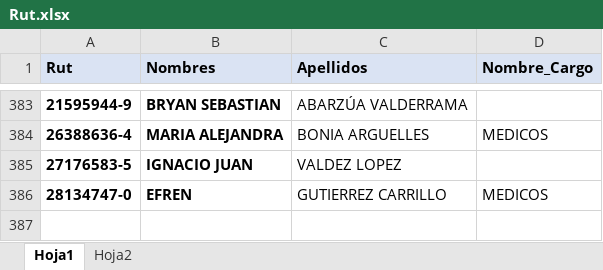
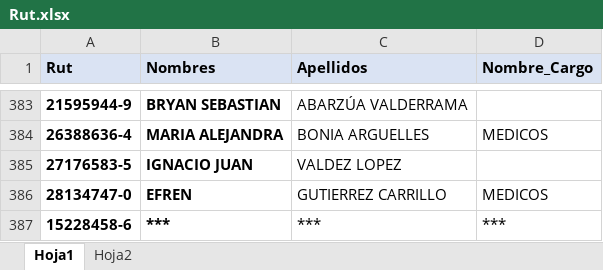
Before and after one commit to estadisticadsm/Base_Rut_Dsm, an Excel workbook: Rut.xlsx, sheet Hoja1, drawn as a sheet; only a part is shown, gaps mark what is left out; values as stored, in another font and other column widths than the file's, no borders; table styles not drawn; the diff names each change by its address in the sheet, - before the commit and + after, or states it on an @@ line.

Commit message:
Add files via upload

```diff
--- a/Rut.xlsx (sheet Hoja1)
+++ b/Rut.xlsx (sheet Hoja1)
+row 387: 15228458-6 | *** | *** | ***
```
